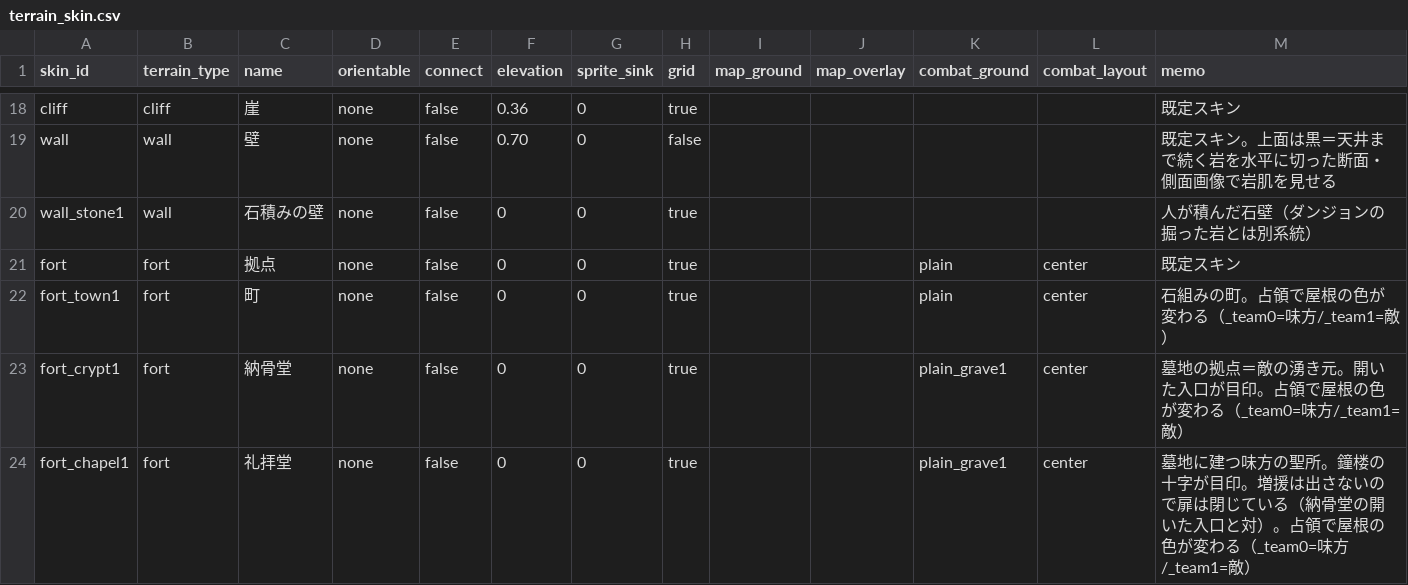
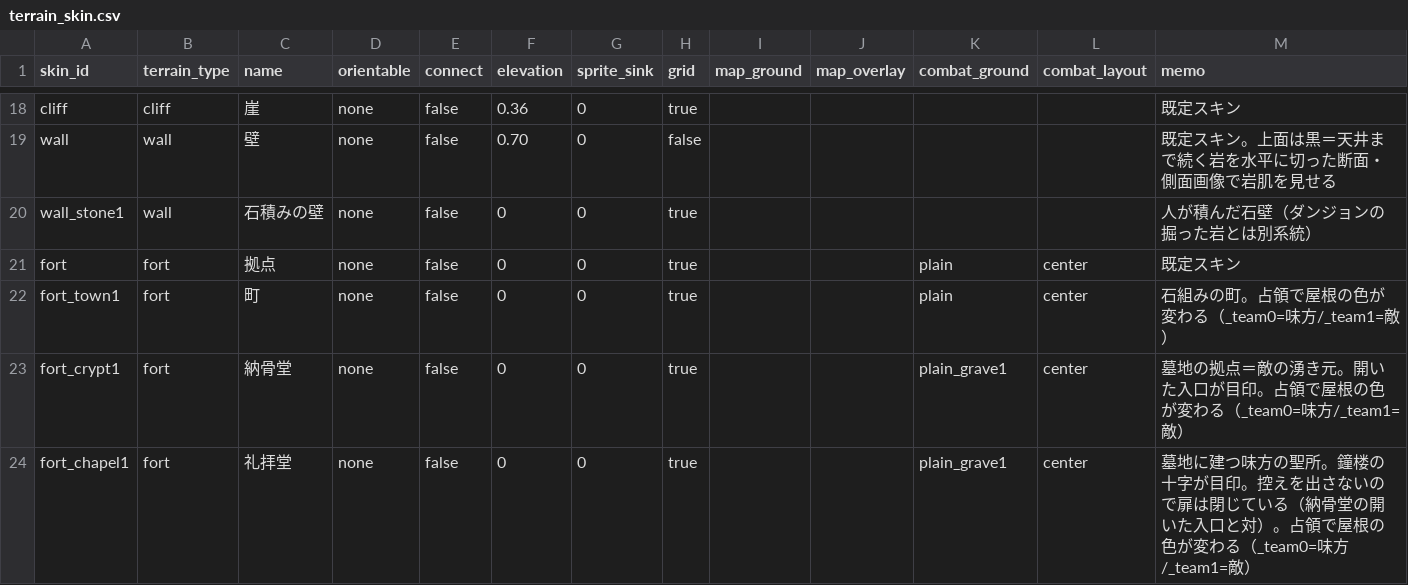
Before and after one commit to sway11466/senaris, a CSV file: data/terrain/terrain_skin.csv, drawn as a sheet; only a part is shown, gaps mark what is left out.

```diff
--- a/data/terrain/terrain_skin.csv
+++ b/data/terrain/terrain_skin.csv
@@ -23,2 +23,2 @@ fort_town1,fort,町,none,false,0,0,true,,,plain,center,石組みの町。占領
 fort_crypt1,fort,納骨堂,none,false,0,0,true,,,plain_grave1,center,墓地の拠点＝敵の湧き元。開いた入口が目印。占領で屋根の色が変わる（_team0=味方/_team1=敵）
-fort_chapel1,fort,礼拝堂,none,false,0,0,true,,,plain_grave1,center,墓地に建つ味方の聖所。鐘楼の十字が目印。増援は出さないので扉は閉じている（納骨堂の開いた入口と対）。占領で屋根の色が変わる（_team0=味方/_team1=敵）
+fort_chapel1,fort,礼拝堂,none,false,0,0,true,,,plain_grave1,center,墓地に建つ味方の聖所。鐘楼の十字が目印。控えを出さないので扉は閉じている（納骨堂の開いた入口と対）。占領で屋根の色が変わる（_team0=味方/_team1=敵）
```
Also changed, not shown: 12 other files.
